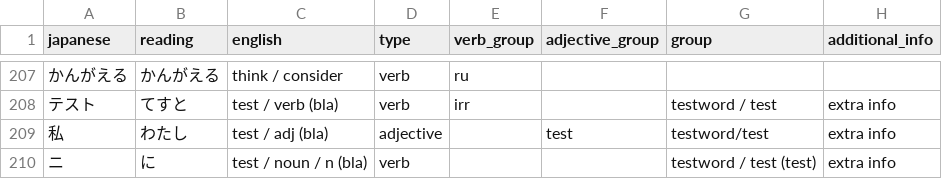
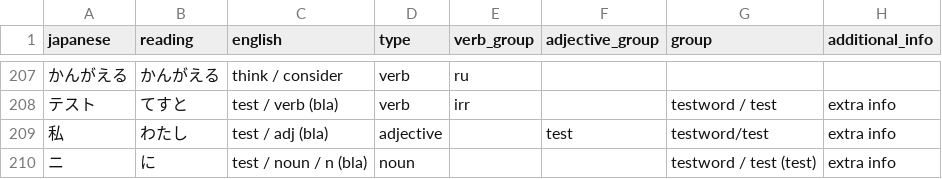
Before and after one commit to Dif0815/Japanese-Vocabulary-Trainer, a CSV file: data/vocabulary.csv, drawn as a sheet; only a part is shown, gaps mark what is left out; the diff names each change by its address in the sheet, - before the commit and + after, or states it on an @@ line.

Commit message:
Add files via upload

```diff
--- a/data/vocabulary.csv
+++ b/data/vocabulary.csv
-D210 (type): verb
+D210 (type): noun
```
